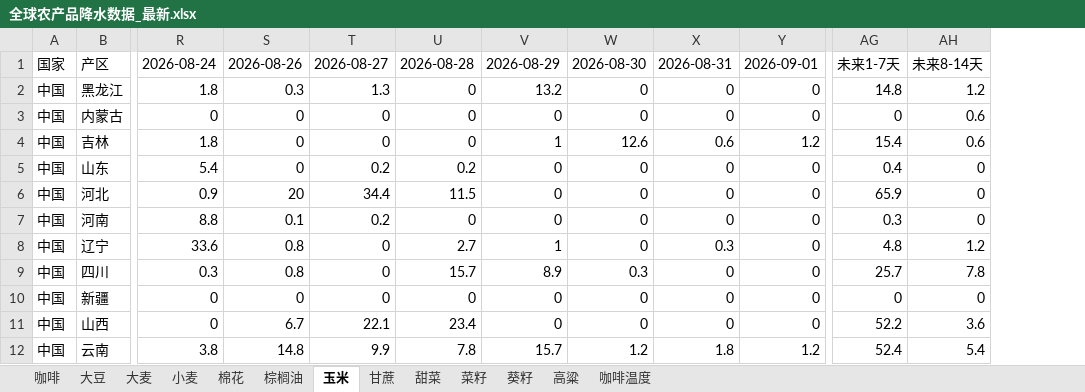
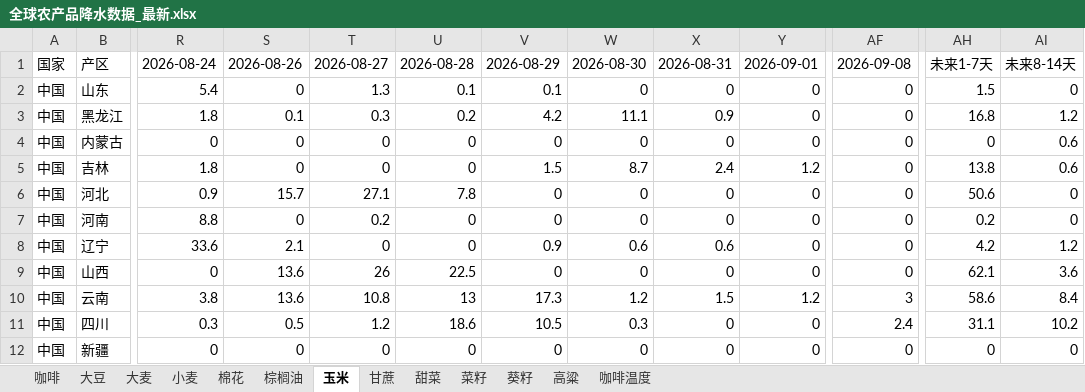
Before and after one commit to 2368846312-oss/ag-weather, an Excel workbook: 全球农产品降水数据_最新.xlsx, sheet 玉米, drawn as a sheet; only a part is shown, gaps mark what is left out; values as stored, in another font and other column widths than the file's, no cell formats; removed rows and columns are numbered as before the commit, all else as after; rows hold the shown columns only; the diff covers the shown part only; the diff names each change by its address in the sheet, - before the commit and + after, or states it on an @@ line.

```diff
--- a/全球农产品降水数据_最新.xlsx (sheet 玉米)
+++ b/全球农产品降水数据_最新.xlsx (sheet 玉米)
+column AF, row 1: 2026-09-08; rows 3-8: all 0; rows 11-12: 2.4 | 0
-column AG, rows 1-4: 未来1-7天 | 14.8 | 0 | 15.4; rows 6-10: 65.9 | 0.3 | 4.8 | 25.7 | 0
+column AH, row 1: 未来1-7天; rows 3-8: 16.8 | 0 | 13.8 | 50.6 | 0.2 | 4.2; rows 11-12: 31.1 | 0
+row 2: 中国 | 山东 | 5.4 | 0 | 1.3 | 0.1 | 0.1 | 0 | 0 | 0 | 0 | 1.5 | 0
-S3: 0.3
+S3: 0.1
-T3: 1.3
+T3: 0.3
-U3: 0
+U3: 0.2
-V3: 13.2
+V3: 4.2
-W3: 0
+W3: 11.1
-X3: 0
+X3: 0.9
-V5: 1
+V5: 1.5
-W5: 12.6
+W5: 8.7
-X5: 0.6
+X5: 2.4
-row 5: 中国 | 山东 | 5.4 | 0 | 0.2 | 0.2 | 0 | 0 | 0 | 0 | 0.4 | 0
-S6: 20
+S6: 15.7
-T6: 34.4
+T6: 27.1
-U6: 11.5
+U6: 7.8
-S7: 0.1
+S7: 0
-S8: 0.8
+S8: 2.1
-U8: 2.7
+U8: 0
-V8: 1
+V8: 0.9
-W8: 0
+W8: 0.6
-X8: 0.3
+X8: 0.6
+row 9: 中国 | 山西 | 0 | 13.6 | 26 | 22.5 | 0 | 0 | 0 | 0 | 0 | 62.1 | 3.6
+row 10: 中国 | 云南 | 3.8 | 13.6 | 10.8 | 13 | 17.3 | 1.2 | 1.5 | 1.2 | 3 | 58.6 | 8.4
-S11: 0.8
+S11: 0.5
-T11: 0
+T11: 1.2
-U11: 15.7
+U11: 18.6
-V11: 8.9
+V11: 10.5
-AI11: 7.8
+AI11: 10.2
-row 11: 中国 | 山西 | 0 | 6.7 | 22.1 | 23.4 | 0 | 0 | 0 | 0 | 52.2 | 3.6
-row 12: 中国 | 云南 | 3.8 | 14.8 | 9.9 | 7.8 | 15.7 | 1.2 | 1.8 | 1.2 | 52.4 | 5.4
```
Also changed, not shown: 19 added rows, 19 removed rows, 4 moved rows and 88 edited cells elsewhere in this sheet, sheet 小麦, sheet 菜籽, sheet 咖啡温度, sheet 高粱, sheet 大麦, sheet 大豆, 6 more sheets, cell formats, VHI_Data/VHI_最近6周汇总.xlsx.
